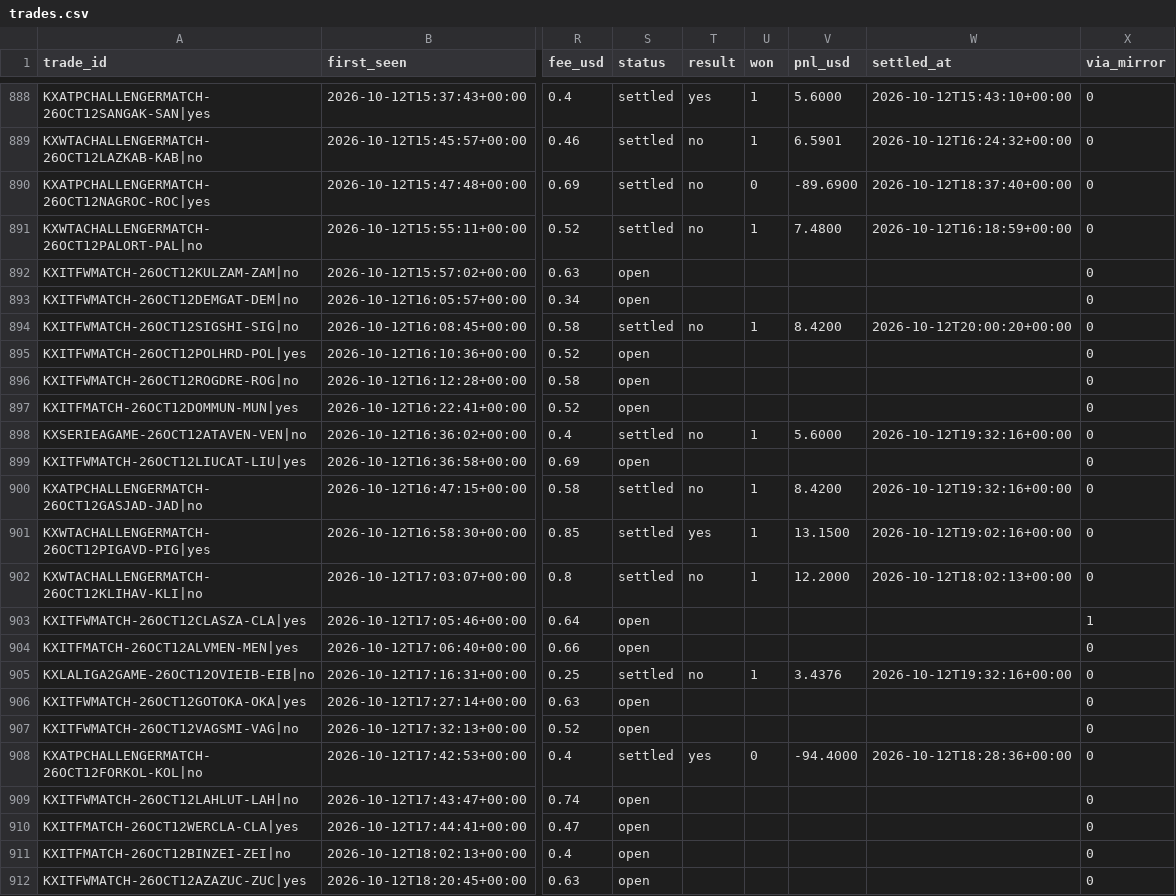
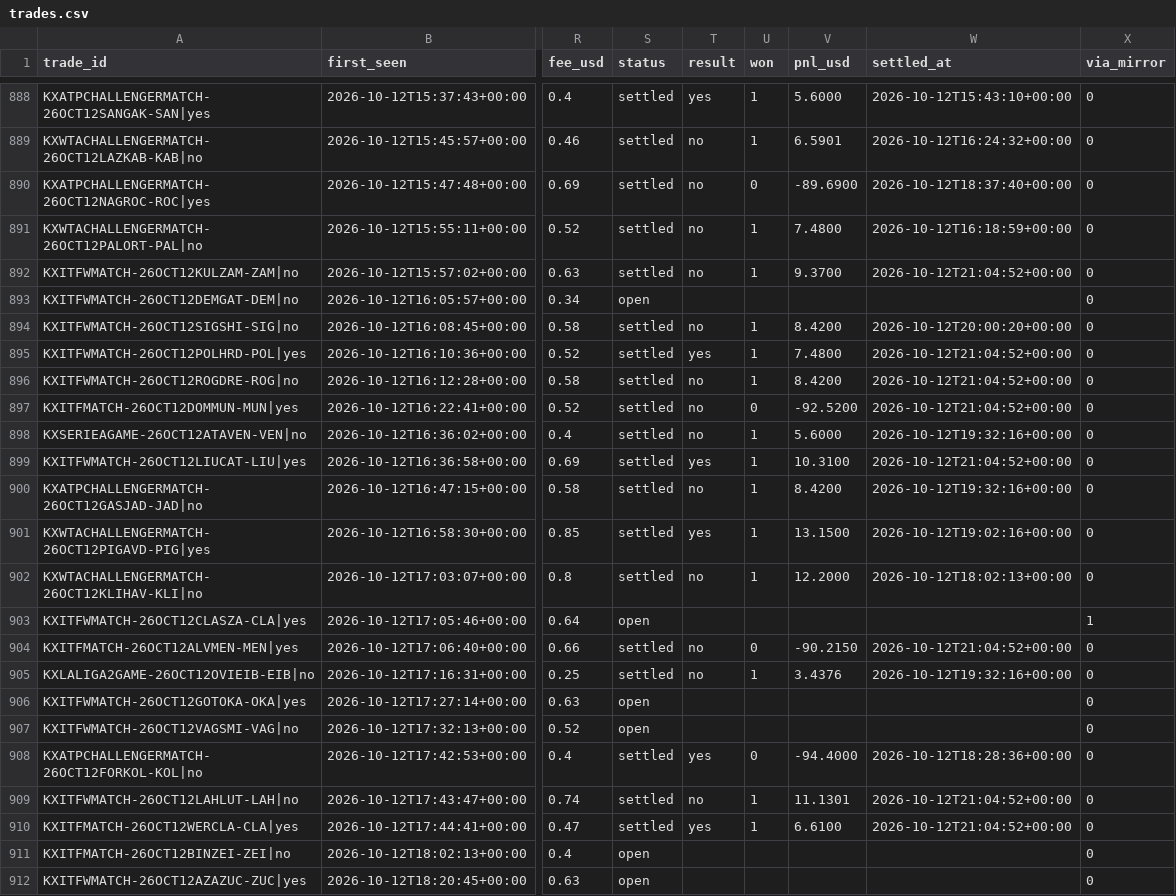
Before and after one commit to UseSoap/Kalshi-Scanner, a CSV file: data/trades.csv, drawn as a sheet; only a part is shown, gaps mark what is left out; the diff covers the shown part only; the diff names each change by its address in the sheet, - before the commit and + after, or states it on an @@ line.

Commit message:
data: scan 2026-10-12T21:21Z

```diff
--- a/data/trades.csv
+++ b/data/trades.csv
-S892 (status): open
+S892 (status): settled
-T892 (result): (empty)
+T892 (result): no
-U892 (won): (empty)
+U892 (won): 1
-V892 (pnl_usd): (empty)
+V892 (pnl_usd): 9.3700
-W892 (settled_at): (empty)
+W892 (settled_at): 2026-10-12T21:04:52+00:00
-S895:S897 (status): open
+S895:S897 (status): settled
-T895 (result): (empty)
+T895 (result): yes
-U895:U896 (won): (empty)
+U895:U896 (won): 1
-V895 (pnl_usd): (empty)
+V895 (pnl_usd): 7.4800
-W895:W897 (settled_at): (empty)
+W895:W897 (settled_at): 2026-10-12T21:04:52+00:00
-T896:T897 (result): (empty)
+T896:T897 (result): no
-V896 (pnl_usd): (empty)
+V896 (pnl_usd): 8.4200
-U897 (won): (empty)
+U897 (won): 0
-V897 (pnl_usd): (empty)
+V897 (pnl_usd): -92.5200
-S899 (status): open
+S899 (status): settled
-T899 (result): (empty)
+T899 (result): yes
-U899 (won): (empty)
+U899 (won): 1
-V899 (pnl_usd): (empty)
+V899 (pnl_usd): 10.3100
-W899 (settled_at): (empty)
+W899 (settled_at): 2026-10-12T21:04:52+00:00
-S904 (status): open
+S904 (status): settled
-T904 (result): (empty)
+T904 (result): no
-U904 (won): (empty)
+U904 (won): 0
-V904 (pnl_usd): (empty)
+V904 (pnl_usd): -90.2150
-W904 (settled_at): (empty)
+W904 (settled_at): 2026-10-12T21:04:52+00:00
-S909:S910 (status): open
+S909:S910 (status): settled
-T909 (result): (empty)
+T909 (result): no
-U909:U910 (won): (empty)
+U909:U910 (won): 1
-V909 (pnl_usd): (empty)
+V909 (pnl_usd): 11.1301
-W909:W910 (settled_at): (empty)
+W909:W910 (settled_at): 2026-10-12T21:04:52+00:00
-T910 (result): (empty)
+T910 (result): yes
-V910 (pnl_usd): (empty)
+V910 (pnl_usd): 6.6100
```
Also changed, not shown: 2 added rows and 30 edited cells elsewhere in this file, data/games.csv, data/trades_95.csv, 1 other file.
